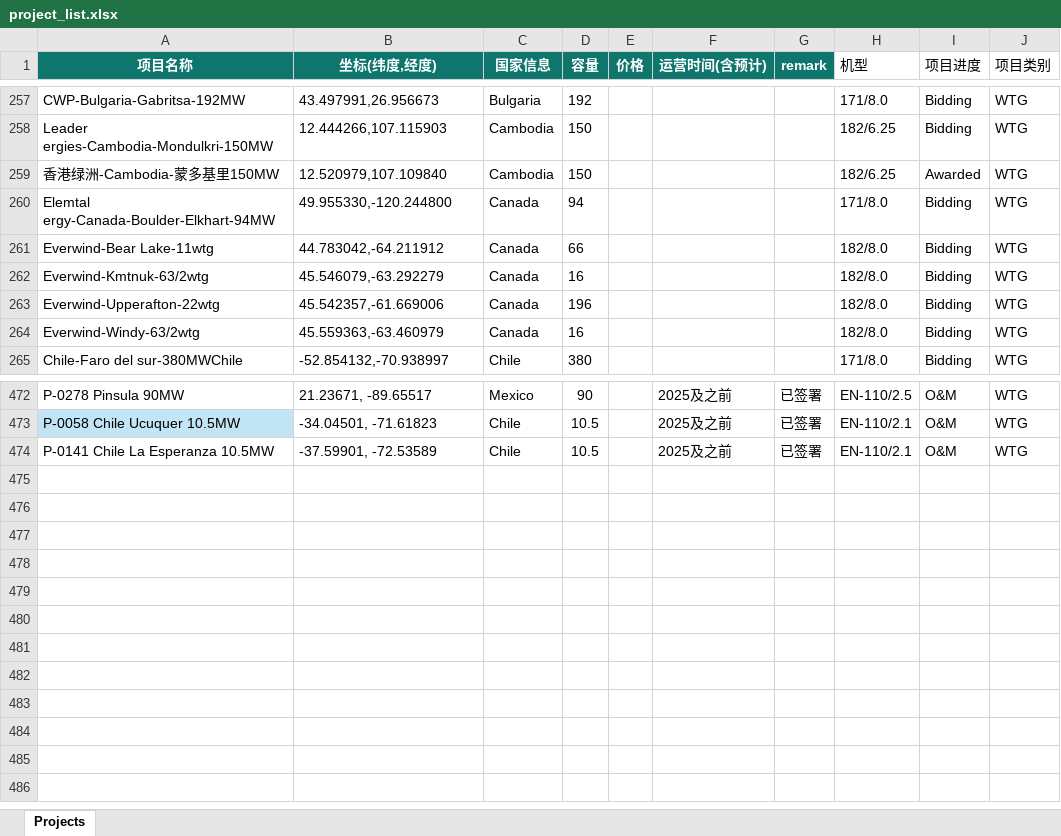
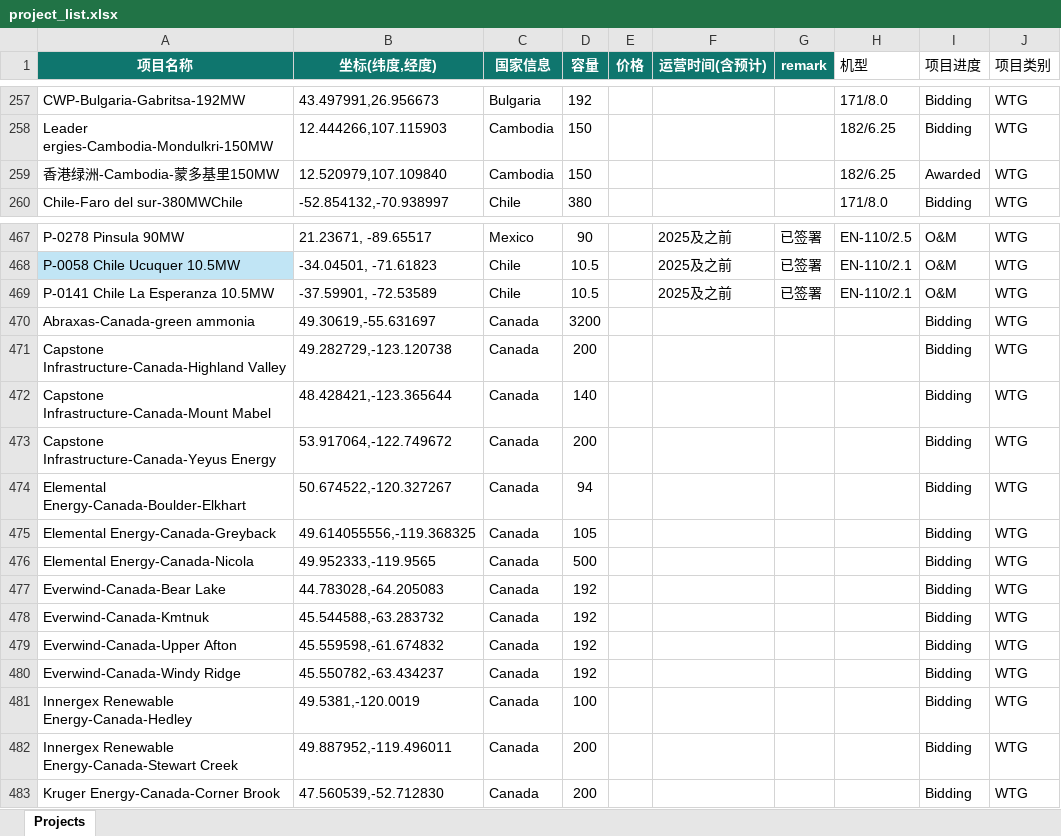
Before and after one commit to rookiegarfied-crypto/rookiegarfied-crypto.github.io, an Excel workbook: project_list.xlsx, sheet Projects, drawn as a sheet; only a part is shown, gaps mark what is left out; values as stored, in another font and other column widths than the file's, no borders; table styles not drawn; removed rows and columns are numbered as before the commit, all else as after; the diff names each change by its address in the sheet, - before the commit and + after, or states it on an @@ line.

Commit message:
Add files via upload

```diff
--- a/project_list.xlsx (sheet Projects)
+++ b/project_list.xlsx (sheet Projects)
-row 260: Elemtal ergy-Canada-Boulder-Elkhart-94MW | 49.955330,-120.244800 | Canada | 94 |  |  |  | 171/8.0 | Bidding | WTG
-row 261: Everwind-Bear Lake-11wtg | 44.783042,-64.211912 | Canada | 66 |  |  |  | 182/8.0 | Bidding | WTG
-row 262: Everwind-Kmtnuk-63/2wtg | 45.546079,-63.292279 | Canada | 16 |  |  |  | 182/8.0 | Bidding | WTG
-row 263: Everwind-Upperafton-22wtg | 45.542357,-61.669006 | Canada | 196 |  |  |  | 182/8.0 | Bidding | WTG
-row 264: Everwind-Windy-63/2wtg | 45.559363,-63.460979 | Canada | 16 |  |  |  | 182/8.0 | Bidding | WTG
+row 470: Abraxas-Canada-green ammonia | 49.30619,-55.631697 | Canada | 3200 |  |  |  |  | Bidding | WTG
+row 471: Capstone Infrastructure-Canada-Highland Valley | 49.282729,-123.120738 | Canada | 200 |  |  |  |  | Bidding | WTG
+row 472: Capstone Infrastructure-Canada-Mount Mabel | 48.428421,-123.365644 | Canada | 140 |  |  |  |  | Bidding | WTG
+row 473: Capstone Infrastructure-Canada-Yeyus Energy | 53.917064,-122.749672 | Canada | 200 |  |  |  |  | Bidding | WTG
+row 474: Elemental Energy-Canada-Boulder-Elkhart | 50.674522,-120.327267 | Canada | 94 |  |  |  |  | Bidding | WTG
+row 475: Elemental Energy-Canada-Greyback | 49.614055556,-119.368325 | Canada | 105 |  |  |  |  | Bidding | WTG
+row 476: Elemental Energy-Canada-Nicola | 49.952333,-119.9565 | Canada | 500 |  |  |  |  | Bidding | WTG
+row 477: Everwind-Canada-Bear Lake | 44.783028,-64.205083 | Canada | 192 |  |  |  |  | Bidding | WTG
+row 478: Everwind-Canada-Kmtnuk | 45.544588,-63.283732 | Canada | 192 |  |  |  |  | Bidding | WTG
+row 479: Everwind-Canada-Upper Afton | 45.559598,-61.674832 | Canada | 192 |  |  |  |  | Bidding | WTG
+row 480: Everwind-Canada-Windy Ridge | 45.550782,-63.434237 | Canada | 192 |  |  |  |  | Bidding | WTG
+row 481: Innergex Renewable Energy-Canada-Hedley | 49.5381,-120.0019 | Canada | 100 |  |  |  |  | Bidding | WTG
+row 482: Innergex Renewable Energy-Canada-Stewart Creek | 49.887952,-119.496011 | Canada | 200 |  |  |  |  | Bidding | WTG
+row 483: Kruger Energy-Canada-Corner Brook | 47.560539,-52.712830 | Canada | 200 |  |  |  |  | Bidding | WTG
```
